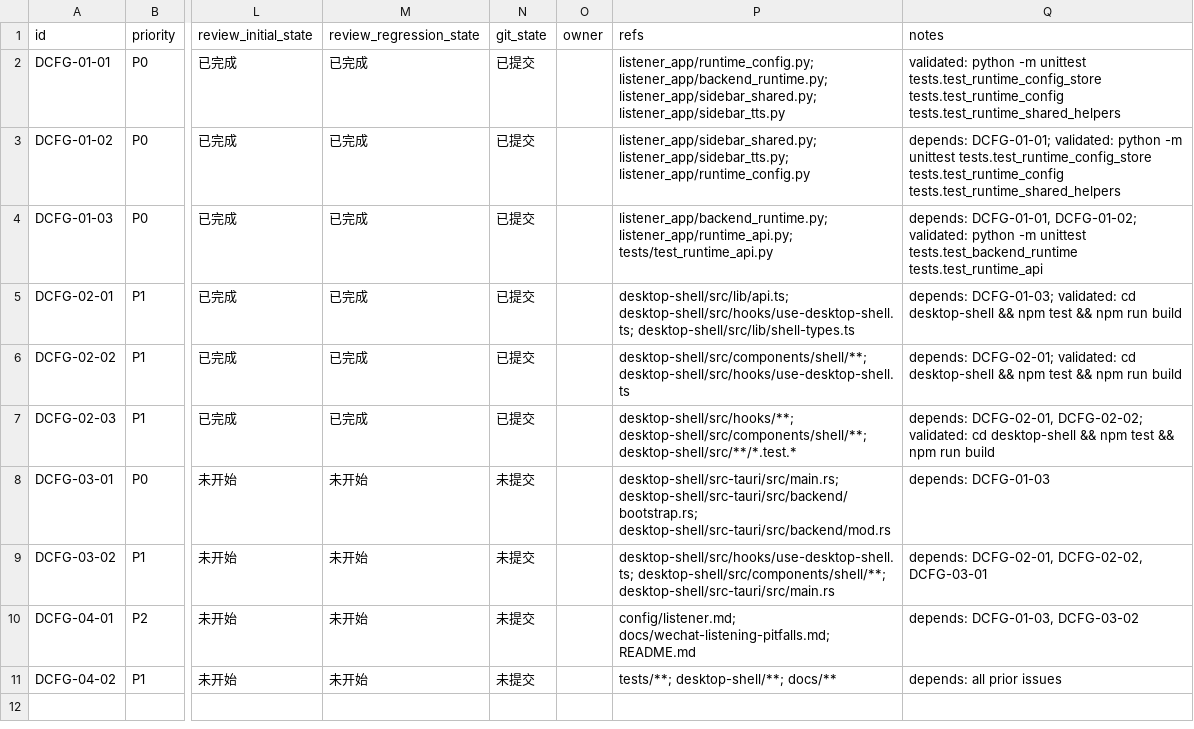
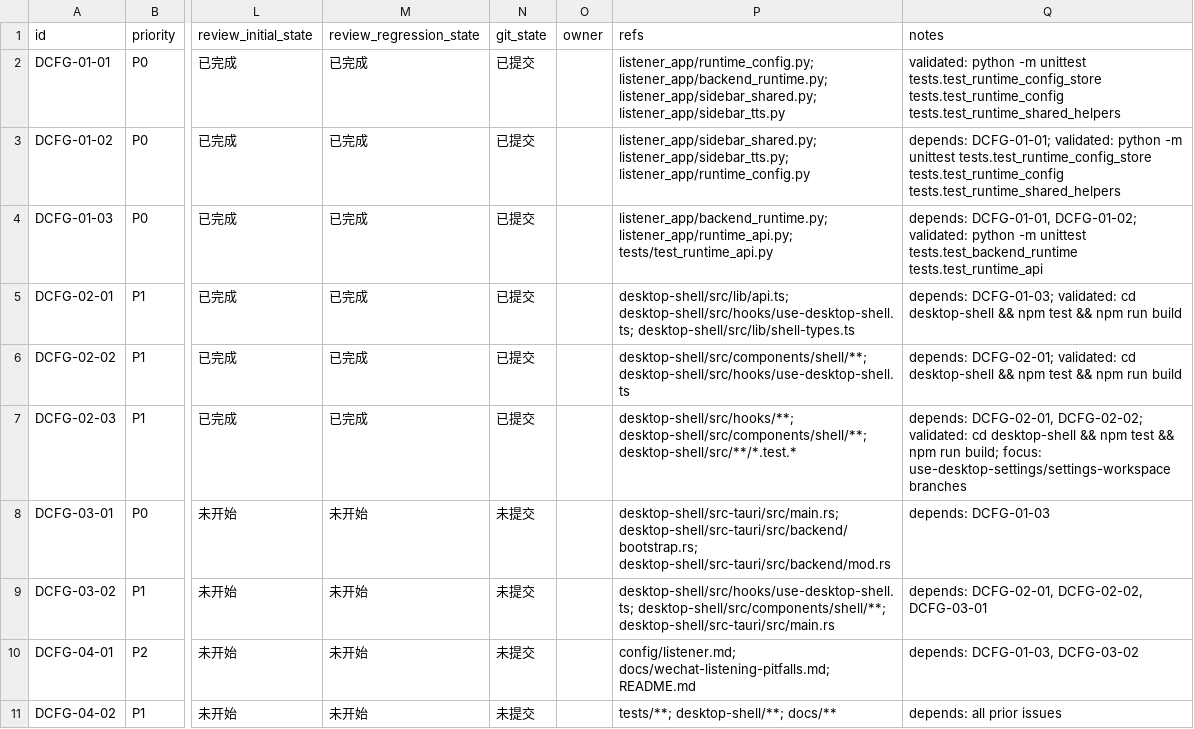
Before and after one commit to Loveyless/wechat-pc-auto, a CSV file: issues/2026-03-16_10-19-22-add-desktop-config-gui-and-apply-flow.csv, drawn as a sheet; only a part is shown, gaps mark what is left out; the diff names each change by its address in the sheet, - before the commit and + after, or states it on an @@ line.

Commit message:
[DCFG-02-03] Add desktop settings regression tests

```diff
--- a/issues/2026-03-16_10-19-22-add-desktop-config-gui-and-apply-flow.csv
+++ b/issues/2026-03-16_10-19-22-add-desktop-config-gui-and-apply-flow.csv
-Q7 (notes): …npm run build
+Q7 (notes): …npm run build; focus: use-desktop-settings/settings-workspace branches
```
Also changed, not shown: 3 other files.
